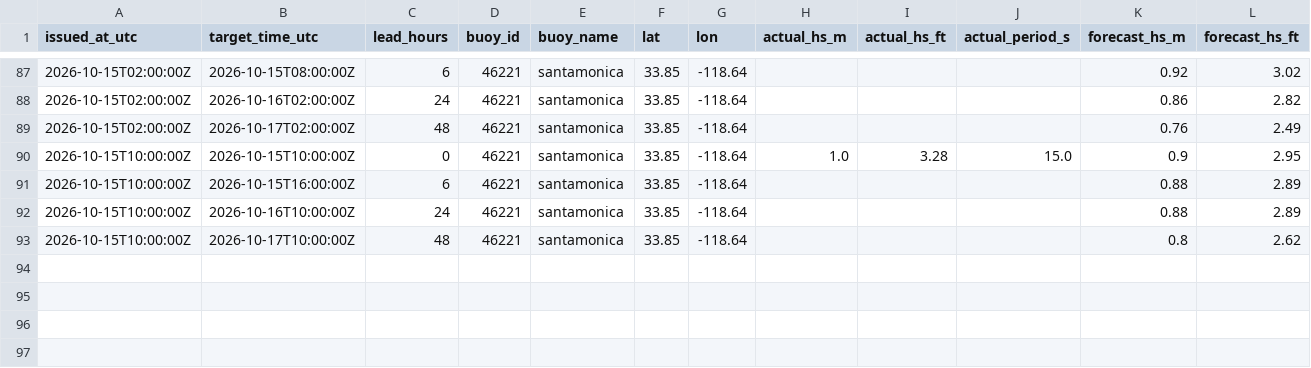
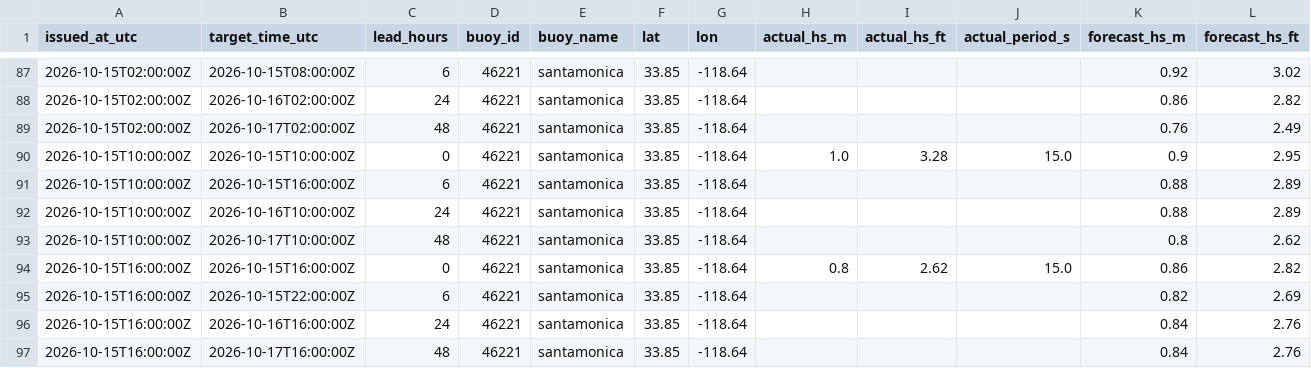
Before and after one commit to philbliss99/surfpy-custom-logger, a CSV file: data/46221_santamonica_log.csv, drawn as a sheet; only a part is shown, gaps mark what is left out; rows hold the shown columns only; the diff names each change by its address in the sheet, - before the commit and + after, or states it on an @@ line.

```diff
--- a/data/46221_santamonica_log.csv
+++ b/data/46221_santamonica_log.csv
+row 94: 2026-10-15T16:00:00Z | 2026-10-15T16:00:00Z | 0 | 46221 | santamonica | 33.85 | -118.64 | 0.8 | 2.62 | 15.0 | 0.86 | 2.82
+row 95: 2026-10-15T16:00:00Z | 2026-10-15T22:00:00Z | 6 | 46221 | santamonica | 33.85 | -118.64 |  |  |  | 0.82 | 2.69
+row 96: 2026-10-15T16:00:00Z | 2026-10-16T16:00:00Z | 24 | 46221 | santamonica | 33.85 | -118.64 |  |  |  | 0.84 | 2.76
+row 97: 2026-10-15T16:00:00Z | 2026-10-17T16:00:00Z | 48 | 46221 | santamonica | 33.85 | -118.64 |  |  |  | 0.84 | 2.76
```
Also changed, not shown: data/44065_rockaway_log.csv, data/46053_santabarbara_log.csv.
